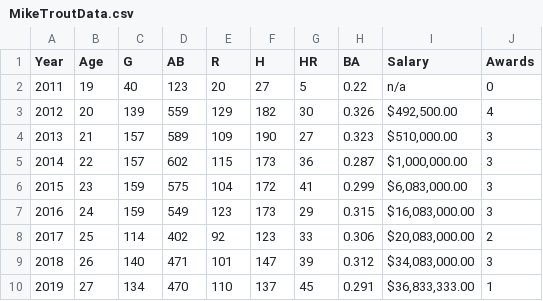
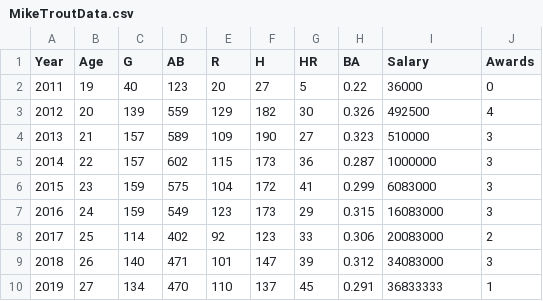
Before and after one commit to epurpur/PythonDataViz, a CSV file: MikeTroutData.csv, drawn as a sheet.

```diff
--- a/MikeTroutData.csv
+++ b/MikeTroutData.csv
@@ -1,10 +1,10 @@
 Year,Age,G,AB,R,H,HR,BA,Salary,Awards
-2011,19,40,123,20,27,5,0.22,n/a,0
-2012,20,139,559,129,182,30,0.326,"$492,500.00",4
-2013,21,157,589,109,190,27,0.323,"$510,000.00",3
-2014,22,157,602,115,173,36,0.287,"$1,000,000.00",3
-2015,23,159,575,104,172,41,0.299,"$6,083,000.00",3
-2016,24,159,549,123,173,29,0.315,"$16,083,000.00",3
-2017,25,114,402,92,123,33,0.306,"$20,083,000.00",2
-2018,26,140,471,101,147,39,0.312,"$34,083,000.00",3
-2019,27,134,470,110,137,45,0.291,"$36,833,333.00",1
+2011,19,40,123,20,27,5,0.22,36000,0
+2012,20,139,559,129,182,30,0.326,492500,4
+2013,21,157,589,109,190,27,0.323,510000,3
+2014,22,157,602,115,173,36,0.287,1000000,3
+2015,23,159,575,104,172,41,0.299,6083000,3
+2016,24,159,549,123,173,29,0.315,16083000,3
+2017,25,114,402,92,123,33,0.306,20083000,2
+2018,26,140,471,101,147,39,0.312,34083000,3
+2019,27,134,470,110,137,45,0.291,36833333,1
```
Also changed, not shown: 1 other file.
